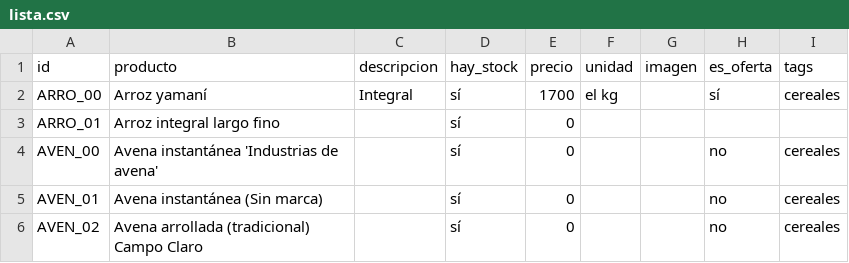
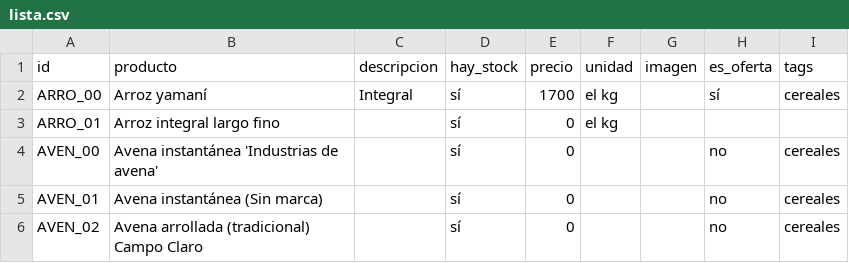
Before and after one commit to dietetica/productos, a CSV file: lista.csv, drawn as a sheet; only a part is shown.

Commit message:
Actualización automática de productos

```diff
--- a/lista.csv
+++ b/lista.csv
@@ -2,3 +2,3 @@ id,producto,descripcion,hay_stock,precio,unidad,imagen,es_oferta,tags
 ARRO_00,Arroz yamaní,Integral,sí,1700,el kg,,sí,cereales
-ARRO_01,Arroz integral largo fino,,sí,0,,,,
+ARRO_01,Arroz integral largo fino,,sí,0,el kg,,,
 AVEN_00,Avena instantánea 'Industrias de avena',,sí,0,,,no,cereales
```
